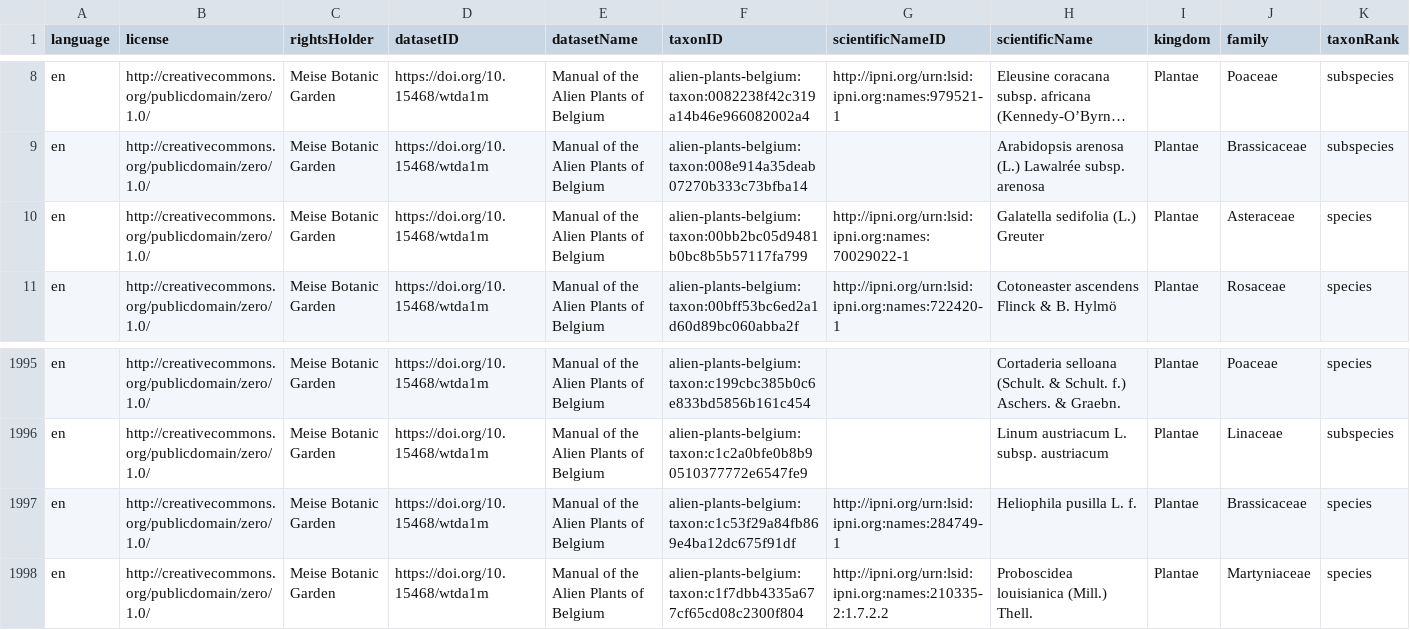
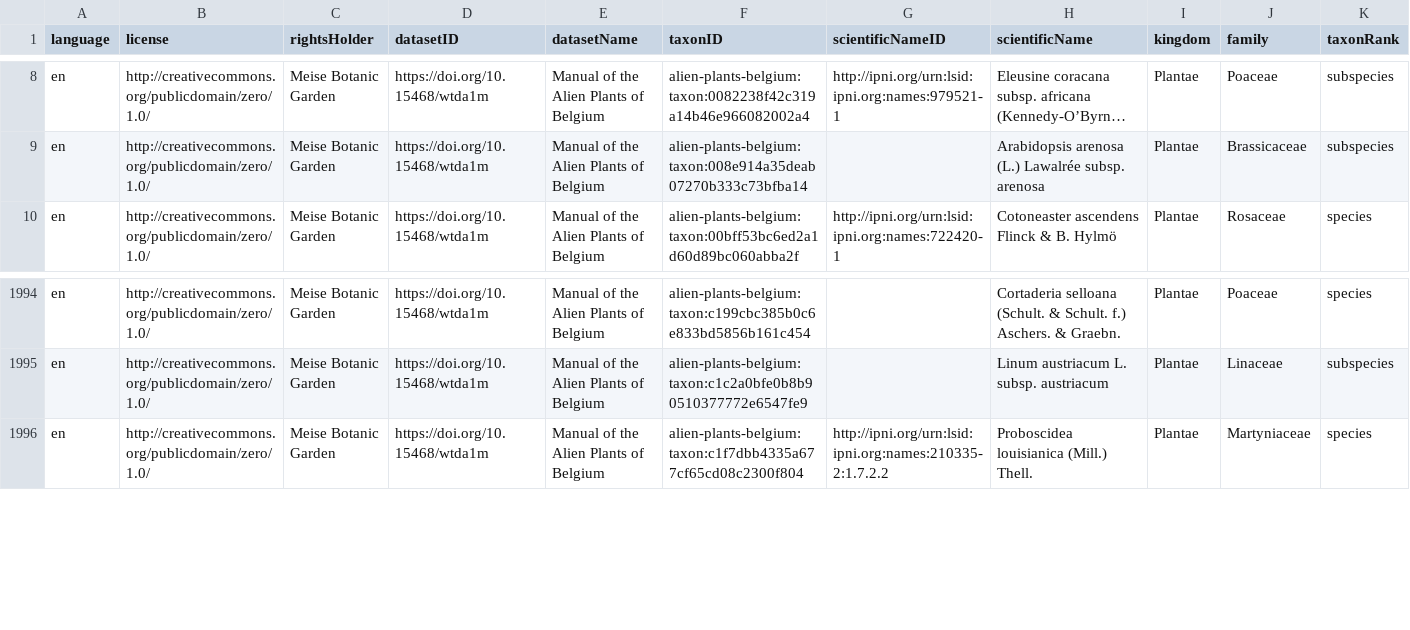
Before and after one commit to trias-project/alien-plants-belgium, a CSV file: data/processed/taxon.csv, drawn as a sheet; only a part is shown, gaps mark what is left out; long unchanged cells end in …; rows hold the shown columns only; the diff names each change by its address in the sheet, - before the commit and + after, or states it on an @@ line.

Commit message:
Do location processing first (removes 2 taxa!)
This removes 2 taxa that have no distribution (e.g. only ? or only empty in source data)

```diff
--- a/data/processed/taxon.csv
+++ b/data/processed/taxon.csv
-row 10: en | http://creativecommons.org/publicdomain/zero/1.0/ | Meise Botanic Garden | https://doi.org/10.15468/wtda1m | Manual of the Alien Plants of Belgium | alien-plants-belgium:taxon:00bb2bc05d9481b0bc8b5b57117fa799 | http://ipni.org/urn:lsid:ipni.org:names:70029022-1 | Galatella sedifolia (L.) Greuter | Plantae | Asteraceae | species
-row 1997: en | http://creativecommons.org/publicdomain/zero/1.0/ | Meise Botanic Garden | https://doi.org/10.15468/wtda1m | Manual of the Alien Plants of Belgium | alien-plants-belgium:taxon:c1c53f29a84fb869e4ba12dc675f91df | http://ipni.org/urn:lsid:ipni.org:names:284749-1 | Heliophila pusilla L. f. | Plantae | Brassicaceae | species
```
Also changed, not shown: 1 other file.
